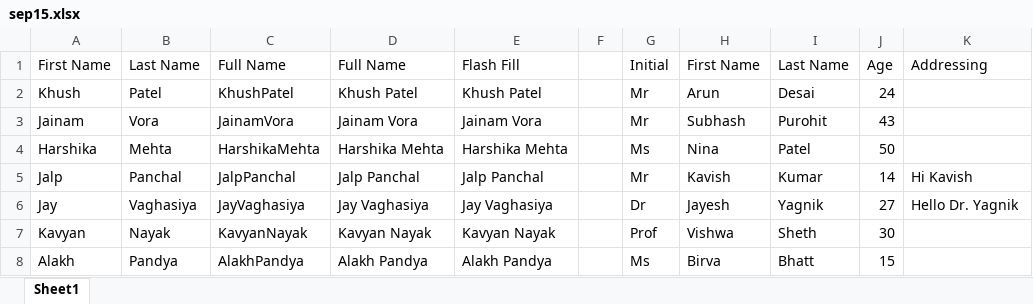
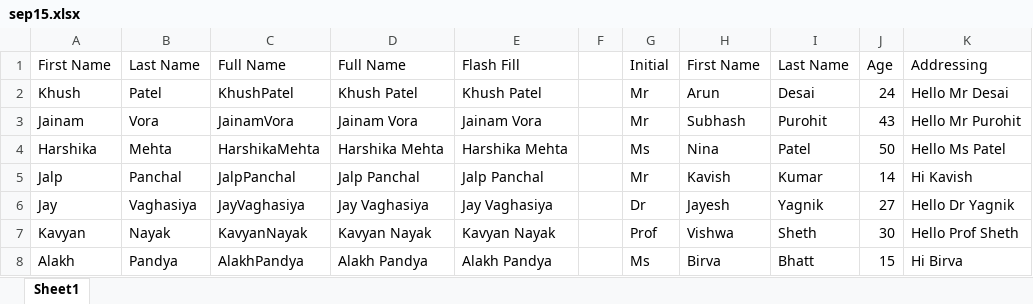
Before and after one commit to alakhpandya/24_DS_CLUB_BATCH1_AHM, an Excel workbook: 01_Advanced Excel/sep15.xlsx, sheet Sheet1, drawn as a sheet; values as stored, in another font and other column widths than the file's, no borders; the diff names each change by its address in the sheet, - before the commit and + after, or states it on an @@ line.

```diff
--- a/01_Advanced Excel/sep15.xlsx (sheet Sheet1)
+++ b/01_Advanced Excel/sep15.xlsx (sheet Sheet1)
-K2: (empty)
+K2: Hello Mr Desai
-K3: (empty)
+K3: Hello Mr Purohit
-K4: (empty)
+K4: Hello Ms Patel
-K6: Hello Dr. Yagnik
+K6: Hello Dr Yagnik
-K7: (empty)
+K7: Hello Prof Sheth
-K8: (empty)
+K8: Hi Birva
```
Also changed, not shown: formulas that keep their value, Attendance.xlsx, 1 other file.
